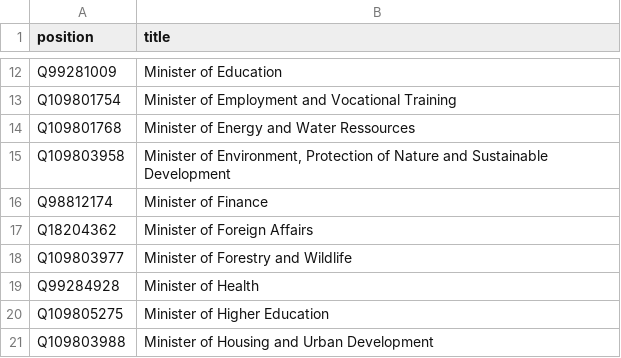
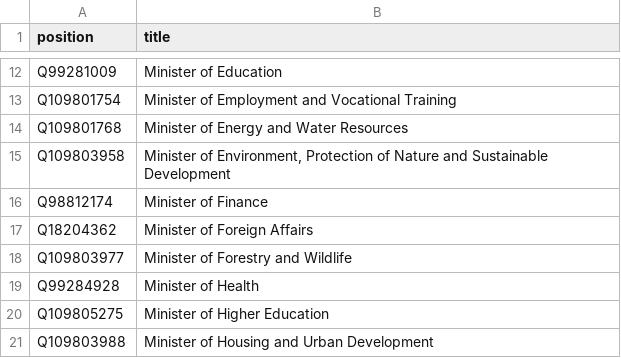
Before and after one commit to every-politician-scrapers/cameroon, a CSV file: wikidata/wanted-positions.csv, drawn as a sheet; only a part is shown, gaps mark what is left out.

Commit message:
fix typo in Minister of Energy and Water Resources

```diff
--- a/wikidata/wanted-positions.csv
+++ b/wikidata/wanted-positions.csv
@@ -13,3 +13,3 @@ Q99281009,Minister of Education
 Q109801754,Minister of Employment and Vocational Training
-Q109801768,Minister of Energy and Water Ressources
+Q109801768,Minister of Energy and Water Resources
 Q109803958,"Minister of Environment, Protection of Nature and Sustainable Development"
```
